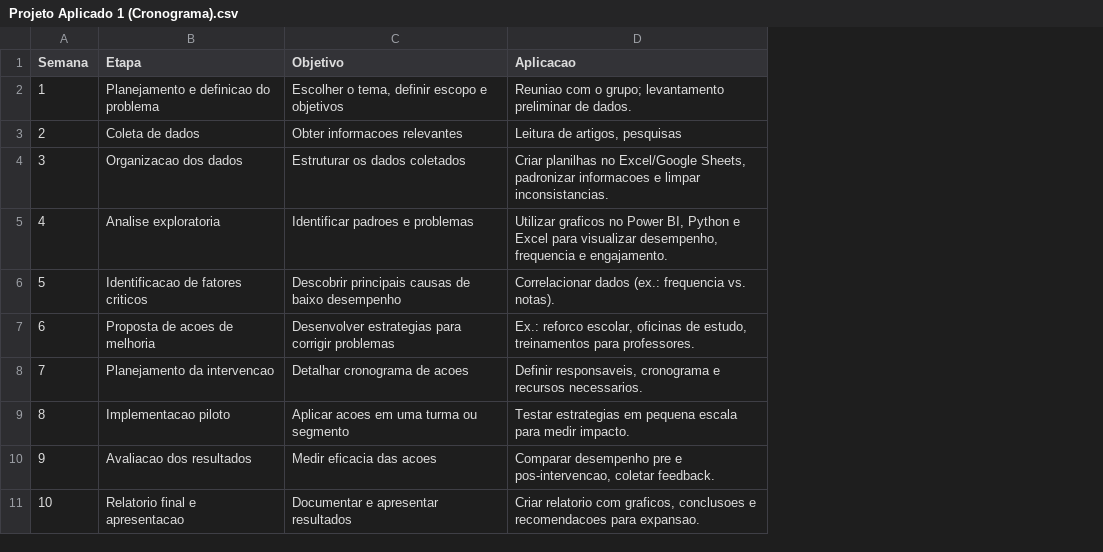
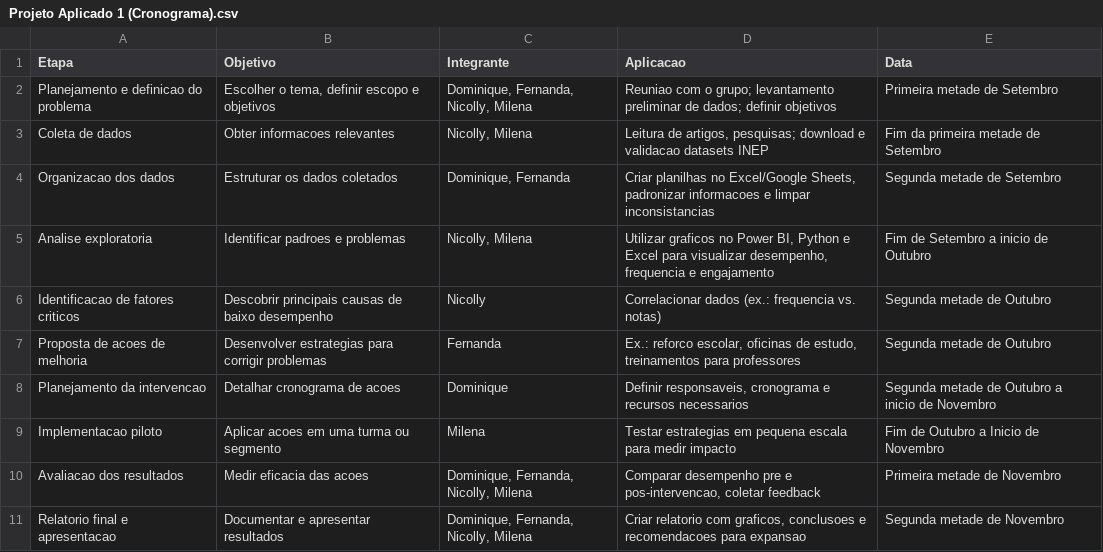
Before and after one commit to mimigouveia/projeto-aplicado-01, a CSV file: cronograma/Projeto Aplicado 1 (Cronograma).csv, drawn as a sheet; removed rows and columns are numbered as before the commit, all else as after; the diff names each change by its address in the sheet, - before the commit and + after, or states it on an @@ line.

Commit message:
att cronograma

```diff
--- a/cronograma/Projeto Aplicado 1 (Cronograma).csv
+++ b/cronograma/Projeto Aplicado 1 (Cronograma).csv
-column A (Semana), rows 2-11: 1 | 2 | 3 | 4 | 5 | 6 | 7 | 8 | 9 | 10
+column C (Integrante), rows 2-11: Dominique, Fernanda, Nicolly, Milena | Nicolly, Milena | Dominique, Fernanda | Nicolly, Milena | Nicolly | Fernanda | Dominique | Milena | Dominique, Fernanda, Nicolly, Milena | Dominique, Fernanda, Nicolly, Milena
+column E (Data), rows 2-11: Primeira metade de Setembro | Fim da primeira metade de Setembro | Segunda metade de Setembro | Fim de Setembro a inicio de Outubro | Segunda metade de Outubro | Segunda metade de Outubro | Segunda metade de Outubro a inicio de Novembro | Fim de Outubro a Inicio de Novembro | Primeira metade de Novembro | Segunda metade de Novembro
-D2 (Aplicacao): …preliminar de dados.
+D2 (Aplicacao): …preliminar de dados; definir objetivos
-D3 (Aplicacao): …de artigos, pesquisas
+D3 (Aplicacao): …de artigos, pesquisas; download e validacao datasets INEP
-D4 (Aplicacao): …e limpar inconsistancias.
+D4 (Aplicacao): …e limpar inconsistancias
-D5 (Aplicacao): …frequencia e engajamento.
+D5 (Aplicacao): …frequencia e engajamento
-D6 (Aplicacao): …frequencia vs. notas).
+D6 (Aplicacao): …frequencia vs. notas)
-D7 (Aplicacao): …treinamentos para professores.
+D7 (Aplicacao): …treinamentos para professores
-D8 (Aplicacao): …e recursos necessarios.
+D8 (Aplicacao): …e recursos necessarios
-D9 (Aplicacao): …para medir impacto.
+D9 (Aplicacao): …para medir impacto
-D10 (Aplicacao): …pos-intervencao, coletar feedback.
+D10 (Aplicacao): …pos-intervencao, coletar feedback
-D11 (Aplicacao): …recomendacoes para expansao.
+D11 (Aplicacao): …recomendacoes para expansao
```
